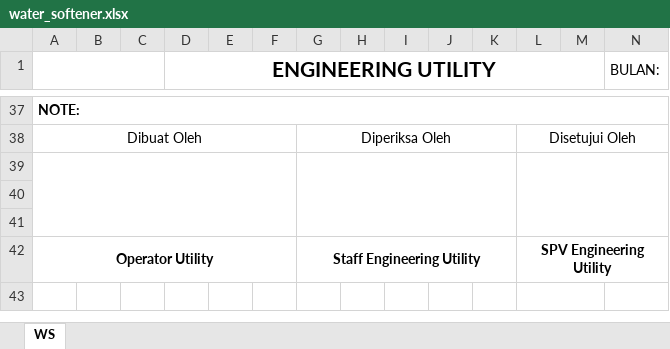
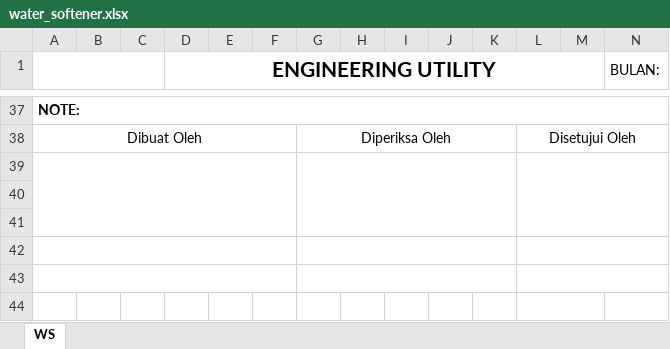
Before and after one commit to Praja04/Engineering, an Excel workbook: public/assets/templates/operasional/water_softener.xlsx, sheet WS, drawn as a sheet; only a part is shown, gaps mark what is left out; values as stored, in another font and other column widths than the file's, no borders; charts and pictures not drawn; rows hold the shown columns only; the diff names each change by its address in the sheet, - before the commit and + after, or states it on an @@ line.

Commit message:
feat: enhance export functionality and update approval logic in Compressor and WaterSoftener controllers

```diff
--- a/public/assets/templates/operasional/water_softener.xlsx (sheet WS)
+++ b/public/assets/templates/operasional/water_softener.xlsx (sheet WS)
-row 42: Operator Utility |  |  |  |  |  | Staff Engineering Utility |  |  |  |  | SPV Engineering Utility
+row 42: (empty)
+row 43: (empty)
```
Also changed, not shown: public/assets/templates/operasional/compressor.xlsx, 2 other files.
